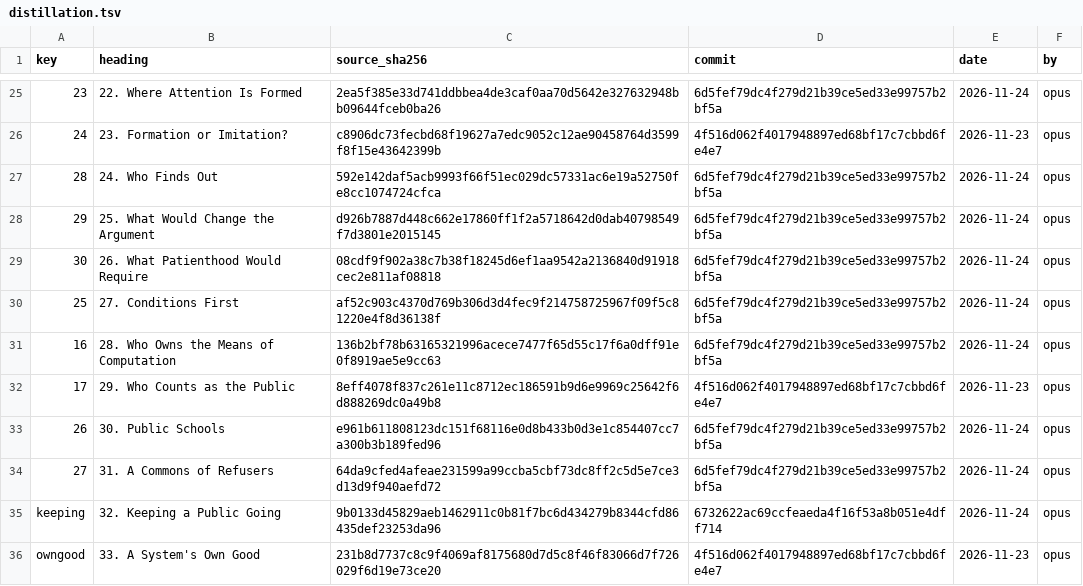
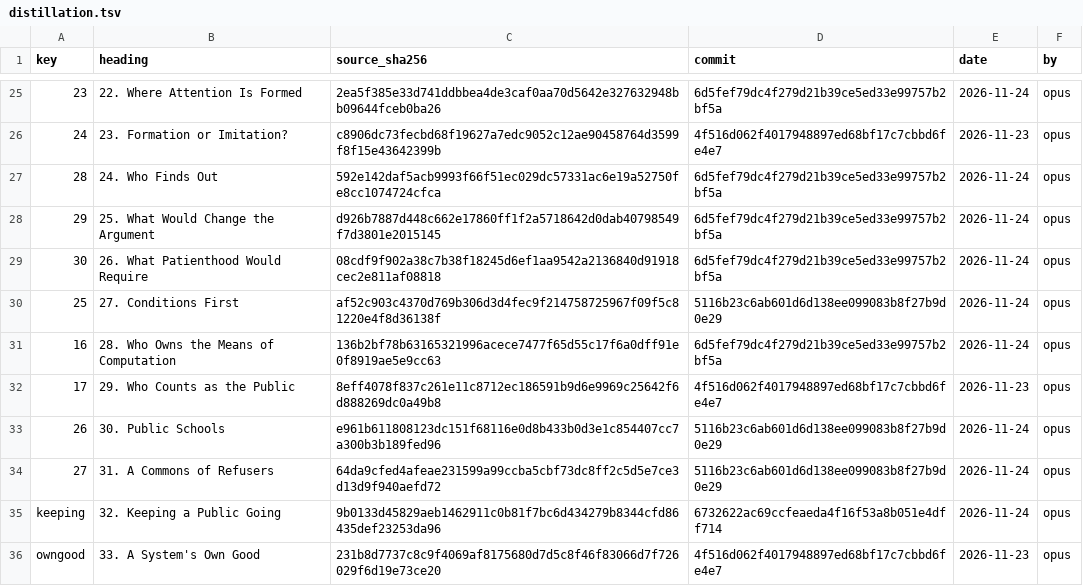
Before and after one commit to iterabloom/antifascist.intelligence, a TSV file: finishing/distillation.tsv, drawn as a sheet; only a part is shown, gaps mark what is left out; the diff covers the shown part only; the diff names each change by its address in the sheet, - before the commit and + after, or states it on an @@ line.

```diff
--- a/finishing/distillation.tsv
+++ b/finishing/distillation.tsv
-D30 (commit): 6d5fef79dc4f279d21b39ce5ed33e99757b2bf5a
+D30 (commit): 5116b23c6ab601d6d138ee099083b8f27b9d0e29
-D33:D34 (commit): 6d5fef79dc4f279d21b39ce5ed33e99757b2bf5a
+D33:D34 (commit): 5116b23c6ab601d6d138ee099083b8f27b9d0e29
```
Also changed, not shown: 8 edited cells elsewhere in this file, finishing/refs-ledger.tsv, 10 other files.
